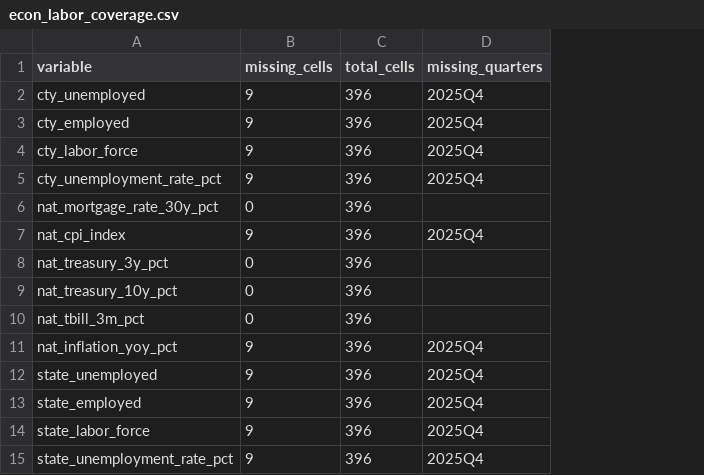
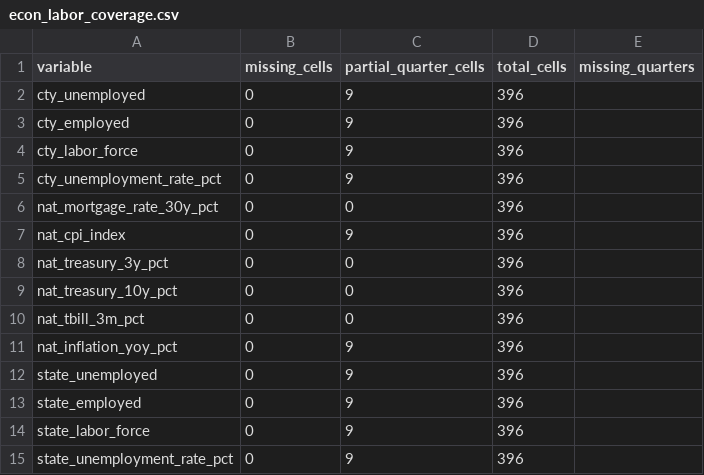
Before and after one commit to Erdos-Projects/fall-2026-rent-or-buy, a CSV file: data/processed/econ_labor_coverage.csv, drawn as a sheet; addresses are those after the commit; the diff names each change by its address in the sheet, - before the commit and + after, or states it on an @@ line.

```diff
--- a/data/processed/econ_labor_coverage.csv
+++ b/data/processed/econ_labor_coverage.csv
+column C (partial_quarter_cells), rows 2-15: 9 | 9 | 9 | 9 | 0 | 9 | 0 | 0 | 0 | 9 | 9 | 9 | 9 | 9
-B2:B5 (missing_cells): 9
+B2:B5 (missing_cells): 0
-E2:E5 (missing_quarters): 2025Q4
+E2:E5 (missing_quarters): (empty)
-B7 (missing_cells): 9
+B7 (missing_cells): 0
-E7 (missing_quarters): 2025Q4
+E7 (missing_quarters): (empty)
-B11:B15 (missing_cells): 9
+B11:B15 (missing_cells): 0
-E11:E15 (missing_quarters): 2025Q4
+E11:E15 (missing_quarters): (empty)
```
Also changed, not shown: data/processed/BLS/county_labor_quarterly.csv, data/processed/econ_labor_variable_definitions.csv, 15 other files.
